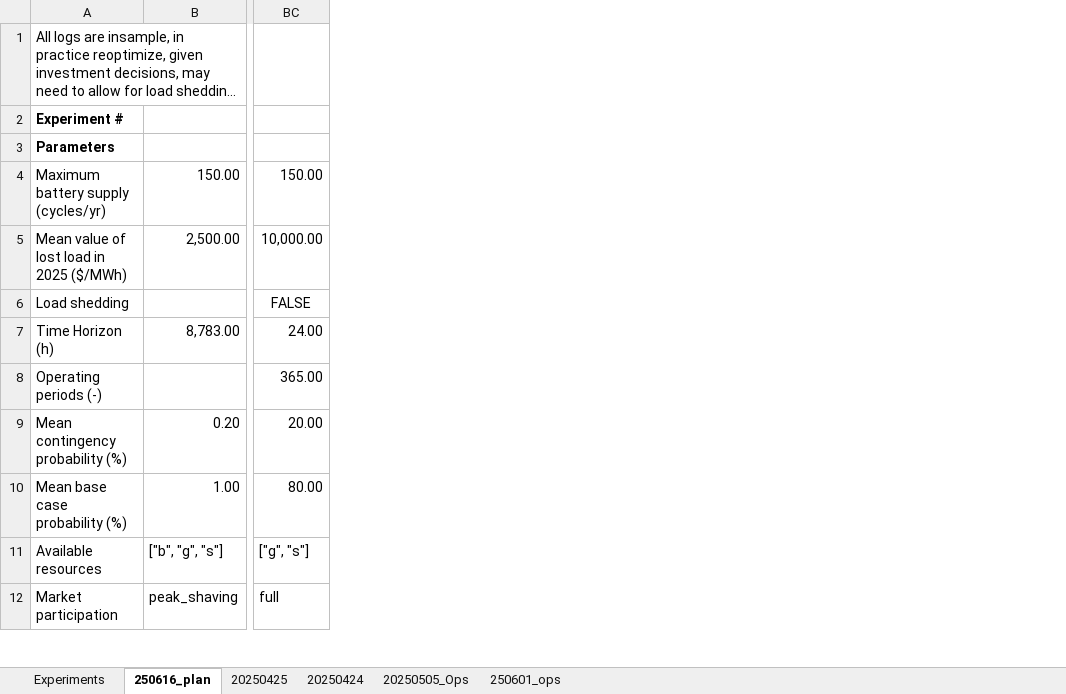
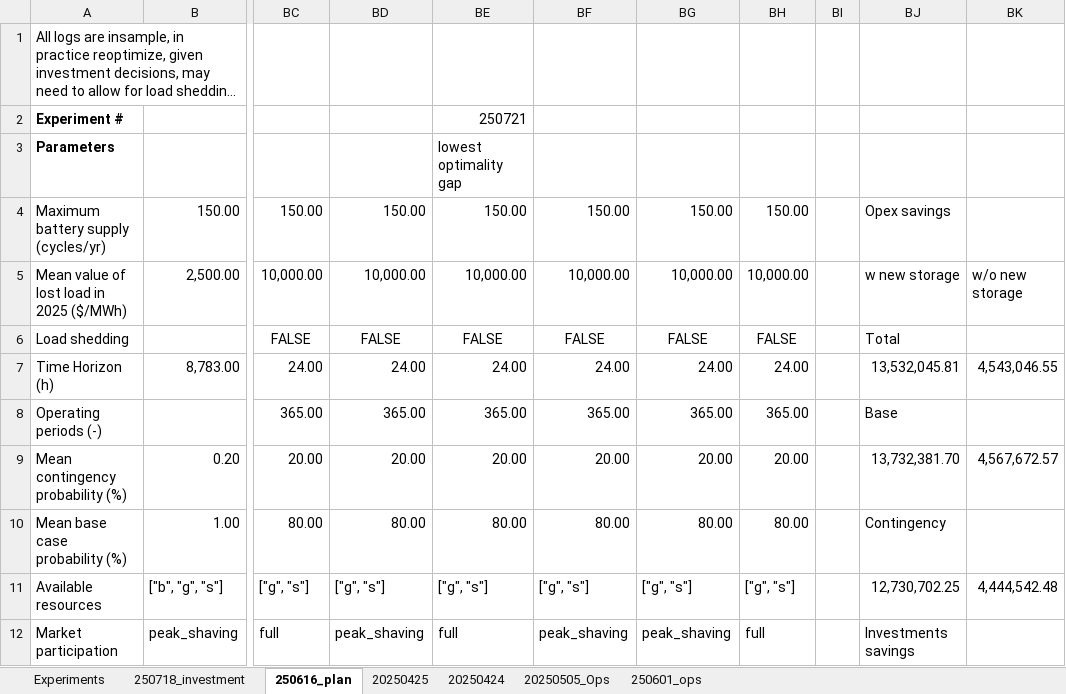
Before and after one commit to mit-shin-group/storage-value, an Excel workbook: results/results.xlsx, sheet 250616_plan, drawn as a sheet; only a part is shown, gaps mark what is left out; long unchanged cells end in …; values as stored, in another font and other column widths than the file's, no borders; the diff names each change by its address in the sheet, - before the commit and + after, or states it on an @@ line.

```diff
--- a/results/results.xlsx (sheet 250616_plan)
+++ b/results/results.xlsx (sheet 250616_plan)
+sheet tab: 250718_investment
+column BD, rows 4-12: 150.00 | 10,000.00 | FALSE | 24.00 | 365.00 | 20.00 | 80.00 | ["g", "s"] | peak_shaving
+column BE, rows 2-12: 250721 | lowest optimality gap | 150.00 | 10,000.00 | FALSE | 24.00 | 365.00 | 20.00 | 80.00 | ["g", "s"] | full
+column BF, rows 4-12: 150.00 | 10,000.00 | FALSE | 24.00 | 365.00 | 20.00 | 80.00 | ["g", "s"] | peak_shaving
+column BG, rows 4-12: 150.00 | 10,000.00 | FALSE | 24.00 | 365.00 | 20.00 | 80.00 | ["g", "s"] | peak_shaving
+column BH, rows 4-12: 150.00 | 10,000.00 | FALSE | 24.00 | 365.00 | 20.00 | 80.00 | ["g", "s"] | full
+column BI, empty
+column BJ, rows 4-12: Opex savings | w new storage | Total | 13,532,045.81 | Base | 13,732,381.70 | Contingency | 12,730,702.25 | Investments savings
+column BK, rows 5-11: w/o new storage |  | 4,543,046.55 |  | 4,567,672.57 |  | 4,444,542.48
```
Also changed, not shown: 2 other files.
